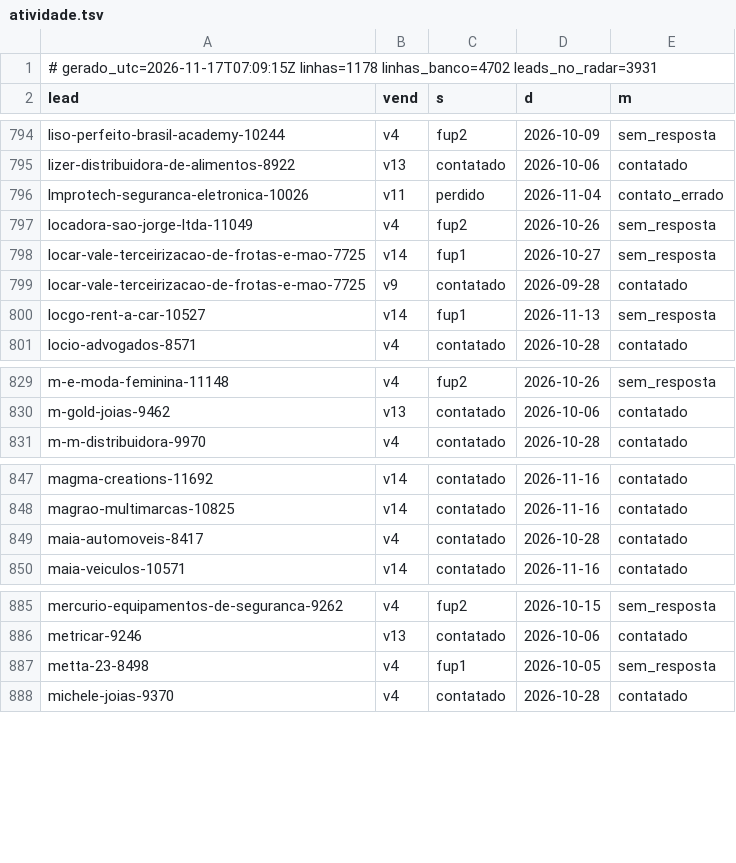
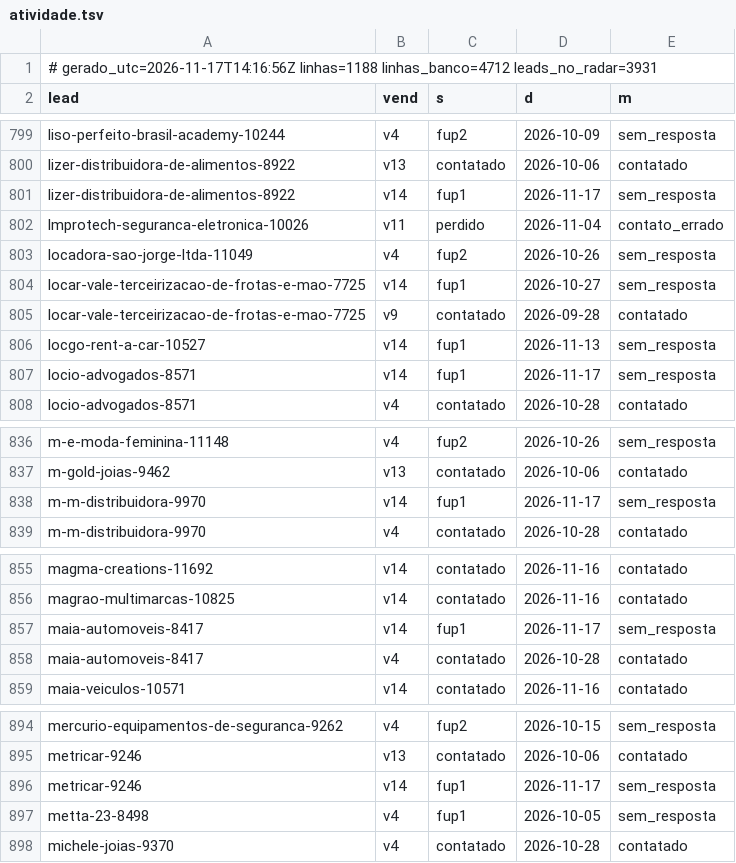
Before and after one commit to danilobarrocas83-png/radar, a TSV file: pool/atividade.tsv, drawn as a sheet; only a part is shown, gaps mark what is left out; the diff covers the shown part only.

Commit message:
Estado do banco para a rotina

```diff
--- a/pool/atividade.tsv
+++ b/pool/atividade.tsv
@@ -1,2 +1,2 @@
-# gerado_utc=2026-11-17T07:09:15Z linhas=1178 linhas_banco=4702 leads_no_radar=3931
+# gerado_utc=2026-11-17T14:16:56Z linhas=1188 linhas_banco=4712 leads_no_radar=3931
 lead	vend	s	d	m
@@ -795,2 +800,3 @@ liso-perfeito-brasil-academy-10244	v4	fup2	2026-10-09	sem_resposta
 lizer-distribuidora-de-alimentos-8922	v13	contatado	2026-10-06	contatado
+lizer-distribuidora-de-alimentos-8922	v14	fup1	2026-11-17	sem_resposta
 lmprotech-seguranca-eletronica-10026	v11	perdido	2026-11-04	contato_errado
@@ -800,2 +806,3 @@ locar-vale-terceirizacao-de-frotas-e-mao-7725	v9	contatado	2026-09-28	contatado
 locgo-rent-a-car-10527	v14	fup1	2026-11-13	sem_resposta
+locio-advogados-8571	v14	fup1	2026-11-17	sem_resposta
 locio-advogados-8571	v4	contatado	2026-10-28	contatado
@@ -830,2 +837,3 @@ m-e-moda-feminina-11148	v4	fup2	2026-10-26	sem_resposta
 m-gold-joias-9462	v13	contatado	2026-10-06	contatado
+m-m-distribuidora-9970	v14	fup1	2026-11-17	sem_resposta
 m-m-distribuidora-9970	v4	contatado	2026-10-28	contatado
@@ -848,2 +856,3 @@ magma-creations-11692	v14	contatado	2026-11-16	contatado
 magrao-multimarcas-10825	v14	contatado	2026-11-16	contatado
+maia-automoveis-8417	v14	fup1	2026-11-17	sem_resposta
 maia-automoveis-8417	v4	contatado	2026-10-28	contatado
@@ -886,2 +895,3 @@ mercurio-equipamentos-de-seguranca-9262	v4	fup2	2026-10-15	sem_resposta
 metricar-9246	v13	contatado	2026-10-06	contatado
+metricar-9246	v14	fup1	2026-11-17	sem_resposta
 metta-23-8498	v4	fup1	2026-10-05	sem_resposta
```
Also changed, not shown: 5 added rows and 3 edited cells elsewhere in this file.
